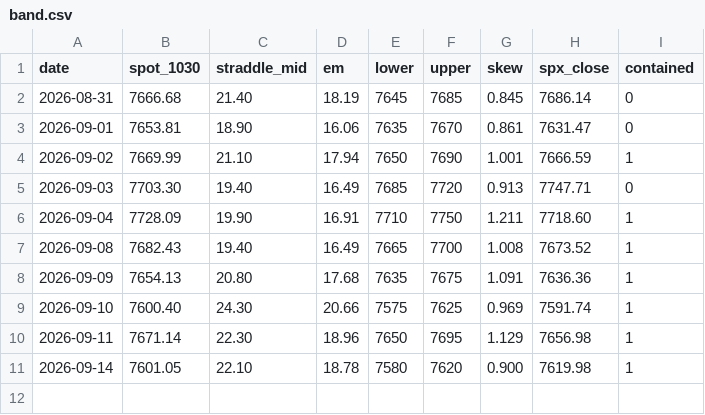
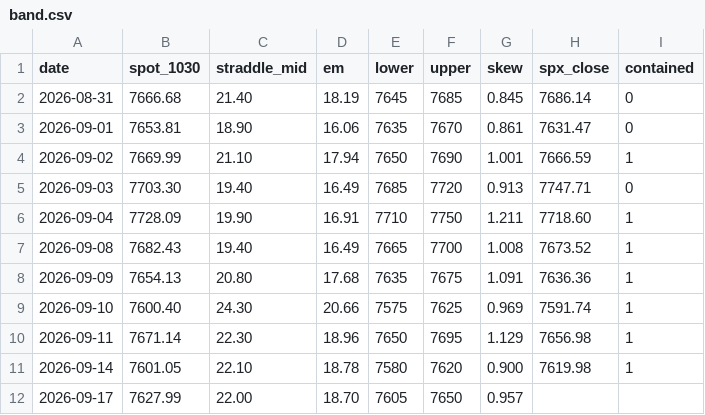
Before and after one commit to alwahedi-netizen/spx-0DTE-v1, a CSV file: data/paper/band.csv, drawn as a sheet.

```diff
--- a/data/paper/band.csv
+++ b/data/paper/band.csv
@@ -11 +11,2 @@ date,spot_1030,straddle_mid,em,lower,upper,skew,spx_close,contained
 2026-09-14,7601.05,22.10,18.78,7580,7620,0.900,7619.98,1
+2026-09-17,7627.99,22.00,18.70,7605,7650,0.957,,
```
Also changed, not shown: data/paper/positions.csv, data/paper/signals.csv.
